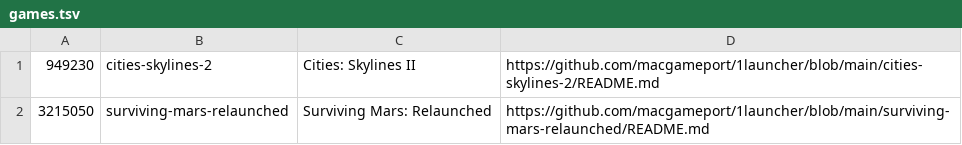
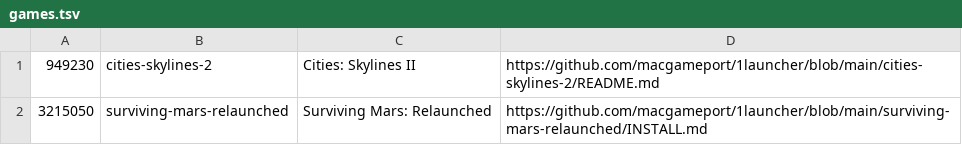
Before and after one commit to macgameport/cities-skylines-2-macos, a TSV file: common/games.tsv, drawn as a sheet.

```diff
--- a/common/games.tsv
+++ b/common/games.tsv
@@ -1,2 +1,2 @@
 949230	cities-skylines-2	Cities: Skylines II	https://github.com/macgameport/1launcher/blob/main/cities-skylines-2/README.md
-3215050	surviving-mars-relaunched	Surviving Mars: Relaunched	https://github.com/macgameport/1launcher/blob/main/surviving-mars-relaunched/README.md
+3215050	surviving-mars-relaunched	Surviving Mars: Relaunched	https://github.com/macgameport/1launcher/blob/main/surviving-mars-relaunched/INSTALL.md
```
Also changed, not shown: 9 other files.
